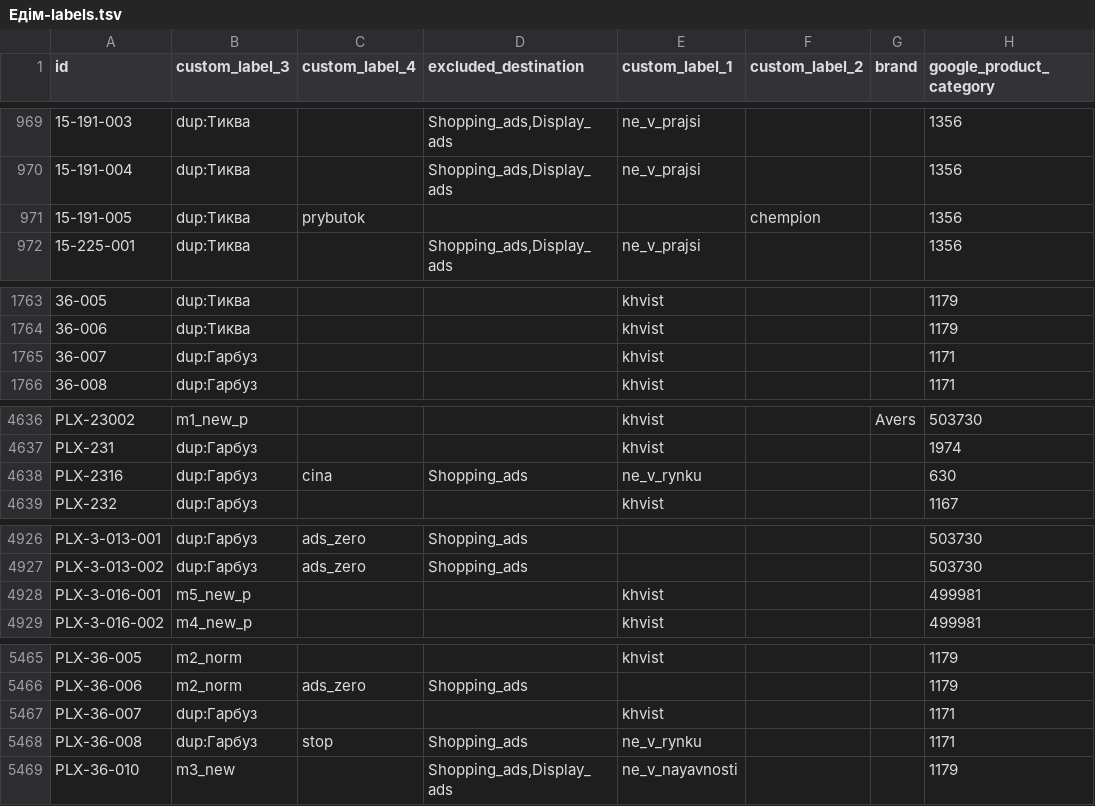
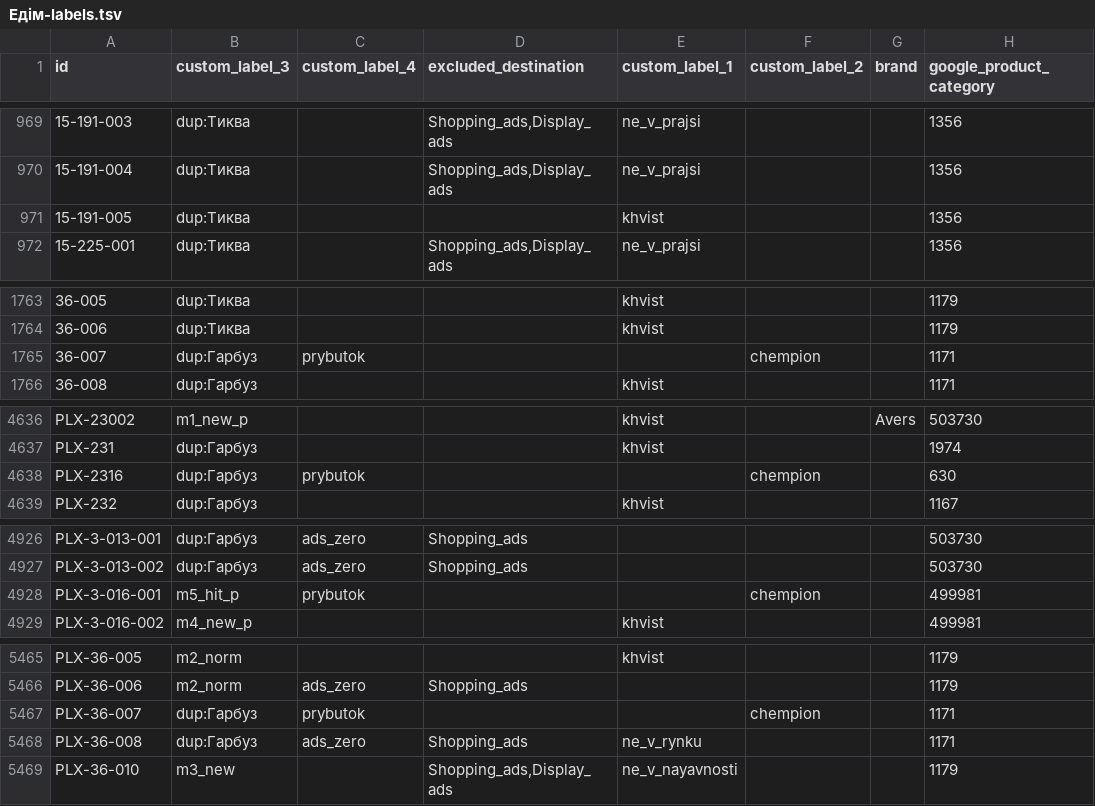
Before and after one commit to enagrosvit-beep/pub, a TSV file: feeds/Едім-labels.tsv, drawn as a sheet; only a part is shown, gaps mark what is left out; the diff covers the shown part only; the diff names each change by its address in the sheet, - before the commit and + after, or states it on an @@ line.

```diff
--- a/feeds/Едім-labels.tsv
+++ b/feeds/Едім-labels.tsv
-C971 (custom_label_4): prybutok
+C971 (custom_label_4): (empty)
-E971 (custom_label_1): (empty)
+E971 (custom_label_1): khvist
-F971 (custom_label_2): chempion
+F971 (custom_label_2): (empty)
-C1765 (custom_label_4): (empty)
+C1765 (custom_label_4): prybutok
-E1765 (custom_label_1): khvist
+E1765 (custom_label_1): (empty)
-F1765 (custom_label_2): (empty)
+F1765 (custom_label_2): chempion
-C4638 (custom_label_4): cina
+C4638 (custom_label_4): prybutok
-D4638 (excluded_destination): Shopping_ads
+D4638 (excluded_destination): (empty)
-E4638 (custom_label_1): ne_v_rynku
+E4638 (custom_label_1): (empty)
-F4638 (custom_label_2): (empty)
+F4638 (custom_label_2): chempion
-B4928 (custom_label_3): m5_new_p
+B4928 (custom_label_3): m5_hit_p
-C4928 (custom_label_4): (empty)
+C4928 (custom_label_4): prybutok
-E4928 (custom_label_1): khvist
+E4928 (custom_label_1): (empty)
-F4928 (custom_label_2): (empty)
+F4928 (custom_label_2): chempion
-C5467 (custom_label_4): (empty)
+C5467 (custom_label_4): prybutok
-E5467 (custom_label_1): khvist
+E5467 (custom_label_1): (empty)
-F5467 (custom_label_2): (empty)
+F5467 (custom_label_2): chempion
-C5468 (custom_label_4): stop
+C5468 (custom_label_4): ads_zero
```
Also changed, not shown: 69 edited cells elsewhere in this file, feeds/Тиква-labels.tsv, 1 other file.
